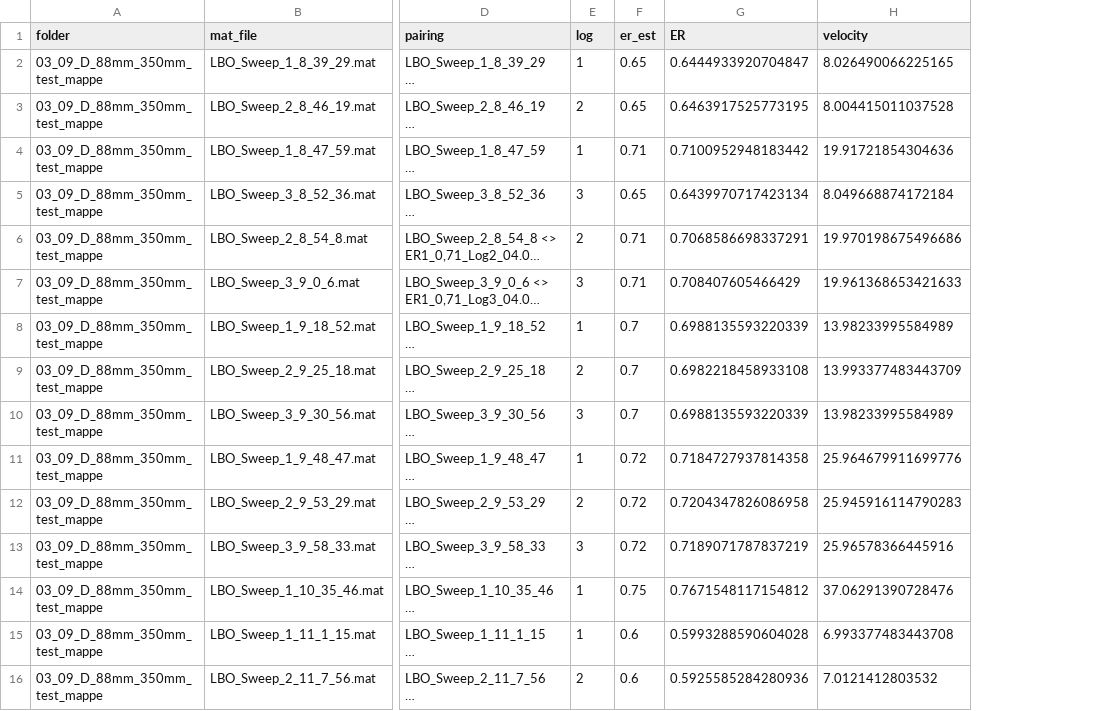
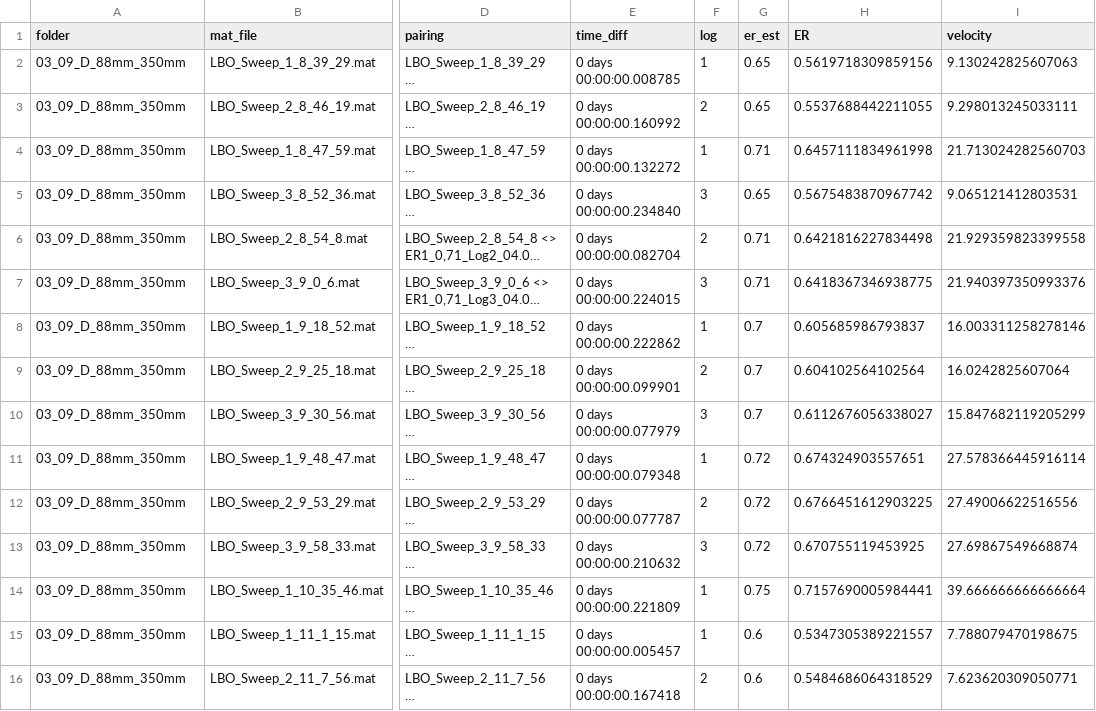
Before and after one commit to MarkusHatlo/master_project, a CSV file: post_process_data.csv, drawn as a sheet; only a part is shown, gaps mark what is left out; long unchanged cells end in …; addresses are those after the commit; the diff covers the shown part only; the diff names each change by its address in the sheet, - before the commit and + after, or states it on an @@ line.

```diff
--- a/post_process_data.csv
+++ b/post_process_data.csv
+column E (time_diff), rows 2-16: 0 days 00:00:00.008785 | 0 days 00:00:00.160992 | 0 days 00:00:00.132272 | 0 days 00:00:00.234840 | 0 days 00:00:00.082704 | 0 days 00:00:00.224015 | 0 days 00:00:00.222862 | 0 days 00:00:00.099901 | 0 days 00:00:00.077979 | 0 days 00:00:00.079348 | 0 days 00:00:00.077787 | 0 days 00:00:00.210632 | 0 days 00:00:00.221809 | 0 days 00:00:00.005457 | 0 days 00:00:00.167418
-A2:A16 (folder): 03_09_D_88mm_350mm_test_mappe
+A2:A16 (folder): 03_09_D_88mm_350mm
-H2 (ER): 0.6444933920704847
+H2 (ER): 0.5619718309859156
-I2 (velocity): 8.026490066225165
+I2 (velocity): 9.130242825607063
-H3 (ER): 0.6463917525773195
+H3 (ER): 0.5537688442211055
-I3 (velocity): 8.004415011037528
+I3 (velocity): 9.298013245033111
-H4 (ER): 0.7100952948183442
+H4 (ER): 0.6457111834961998
-I4 (velocity): 19.91721854304636
+I4 (velocity): 21.713024282560703
-H5 (ER): 0.6439970717423134
+H5 (ER): 0.5675483870967742
-I5 (velocity): 8.049668874172184
+I5 (velocity): 9.065121412803531
-H6 (ER): 0.7068586698337291
+H6 (ER): 0.6421816227834498
-I6 (velocity): 19.970198675496686
+I6 (velocity): 21.929359823399558
-H7 (ER): 0.708407605466429
+H7 (ER): 0.6418367346938775
-I7 (velocity): 19.961368653421633
+I7 (velocity): 21.940397350993376
-H8 (ER): 0.6988135593220339
+H8 (ER): 0.605685986793837
-I8 (velocity): 13.98233995584989
+I8 (velocity): 16.003311258278146
-H9 (ER): 0.6982218458933108
+H9 (ER): 0.604102564102564
-I9 (velocity): 13.993377483443709
+I9 (velocity): 16.0242825607064
-H10 (ER): 0.6988135593220339
+H10 (ER): 0.6112676056338027
-I10 (velocity): 13.98233995584989
+I10 (velocity): 15.847682119205299
-H11 (ER): 0.7184727937814358
+H11 (ER): 0.674324903557651
-I11 (velocity): 25.964679911699776
+I11 (velocity): 27.578366445916114
-H12 (ER): 0.7204347826086958
+H12 (ER): 0.6766451612903225
-I12 (velocity): 25.945916114790283
+I12 (velocity): 27.49006622516556
-H13 (ER): 0.7189071787837219
+H13 (ER): 0.670755119453925
-I13 (velocity): 25.96578366445916
+I13 (velocity): 27.69867549668874
-H14 (ER): 0.7671548117154812
+H14 (ER): 0.7157690005984441
-I14 (velocity): 37.06291390728476
+I14 (velocity): 39.666666666666664
-H15 (ER): 0.5993288590604028
+H15 (ER): 0.5347305389221557
-I15 (velocity): 6.993377483443708
+I15 (velocity): 7.788079470198675
-H16 (ER): 0.5925585284280936
+H16 (ER): 0.5484686064318529
-I16 (velocity): 7.0121412803532
+I16 (velocity): 7.623620309050771
```
Also changed, not shown: 3 edited cells elsewhere in this file, 3 other files.
